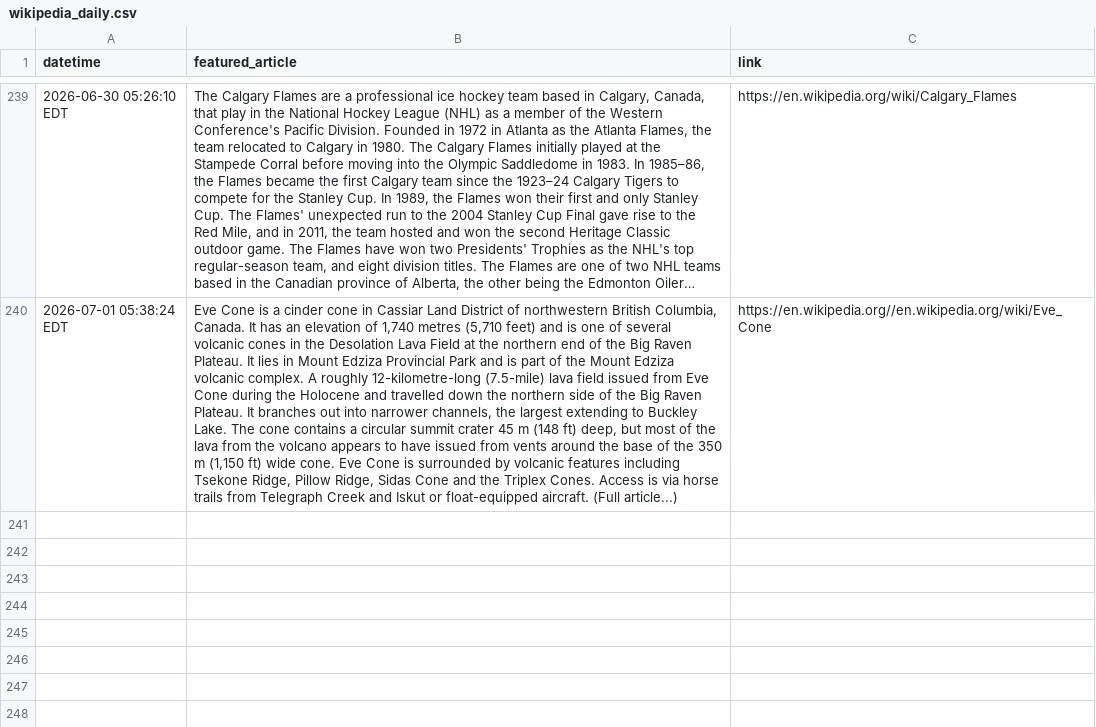
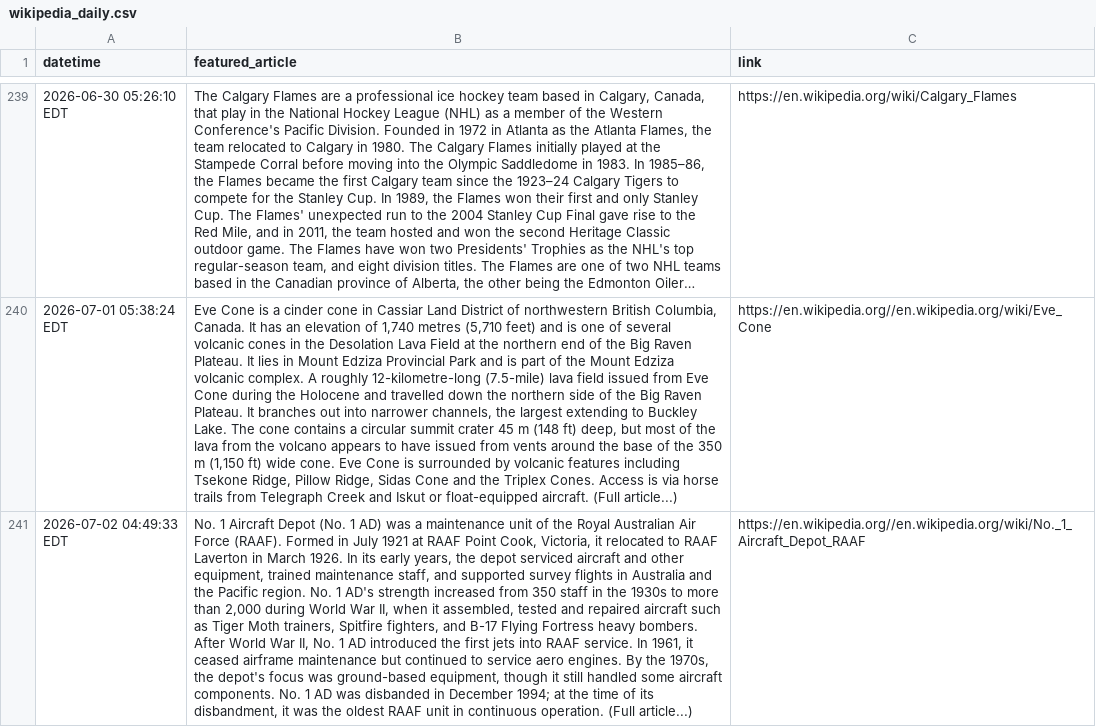
Before and after one commit to jonmccurdy/wikipedia-daily-scraper, a CSV file: data/wikipedia_daily.csv, drawn as a sheet; only a part is shown, gaps mark what is left out; long unchanged cells end in …; the diff names each change by its address in the sheet, - before the commit and + after, or states it on an @@ line.

```diff
--- a/data/wikipedia_daily.csv
+++ b/data/wikipedia_daily.csv
+row 241: 2026-07-02 04:49:33 EDT | No. 1 Aircraft Depot (No. 1 AD) was a maintenance unit of the Royal Australian Air Force (RAAF). Formed in July 1921 at RAAF Point Cook, Victoria, it relocated to RAAF Laverton in March 1926. In its early years, the depot serviced aircraft and other equipment, trained maintenance staff, and supported survey flights in Australia and the Pacific region. No. 1 AD's strength increased from 350 staff in the 1930s to more than 2,000 during World War II, when it assembled, tested and repaired aircraft such as Tiger Moth trainers, Spitfire fighters, and B-17 Flying Fortress heavy bombers. After World War II, No. 1 AD introduced the first jets into RAAF service. In 1961, it ceased airframe maintenance but continued to service aero engines. By the 1970s, the depot's focus was ground-based equipment, though it still handled some aircraft components. No. 1 AD was disbanded in December 1994; at the time of its disbandment, it was the oldest RAAF unit in continuous operation. (Full article...) | https://en.wikipedia.org//en.wikipedia.org/wiki/No._1_Aircraft_Depot_RAAF
```
